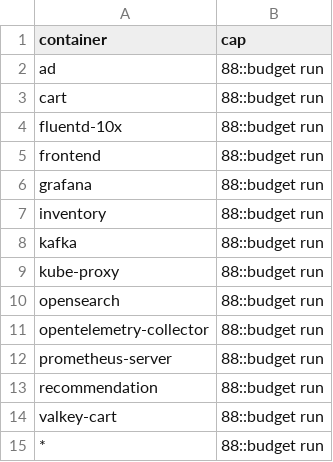
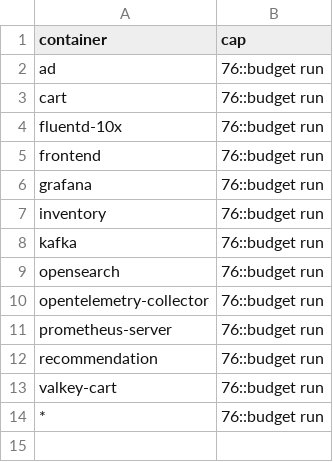
Before and after one commit to log-10x/config, a CSV file: log10x/policy/caps.csv, drawn as a sheet.

```diff
--- a/log10x/policy/caps.csv
+++ b/log10x/policy/caps.csv
@@ -1,15 +1,14 @@
 container,cap
-ad,88::budget run
-cart,88::budget run
-fluentd-10x,88::budget run
-frontend,88::budget run
-grafana,88::budget run
-inventory,88::budget run
-kafka,88::budget run
-kube-proxy,88::budget run
-opensearch,88::budget run
-opentelemetry-collector,88::budget run
-prometheus-server,88::budget run
-recommendation,88::budget run
-valkey-cart,88::budget run
-*,88::budget run
+ad,76::budget run
+cart,76::budget run
+fluentd-10x,76::budget run
+frontend,76::budget run
+grafana,76::budget run
+inventory,76::budget run
+kafka,76::budget run
+opensearch,76::budget run
+opentelemetry-collector,76::budget run
+prometheus-server,76::budget run
+recommendation,76::budget run
+valkey-cart,76::budget run
+*,76::budget run
```
Also changed, not shown: log10x/policy/actions.csv, log10x/policy/totals.csv, 2 other files.
